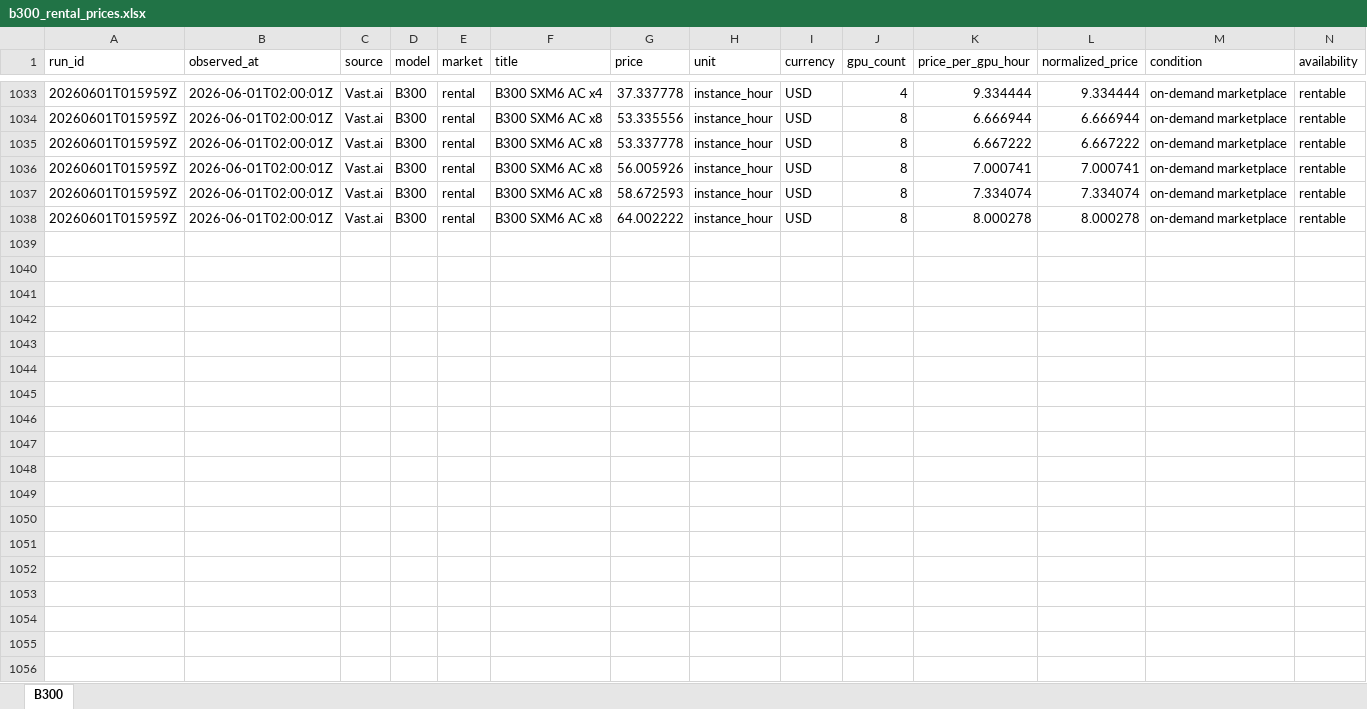
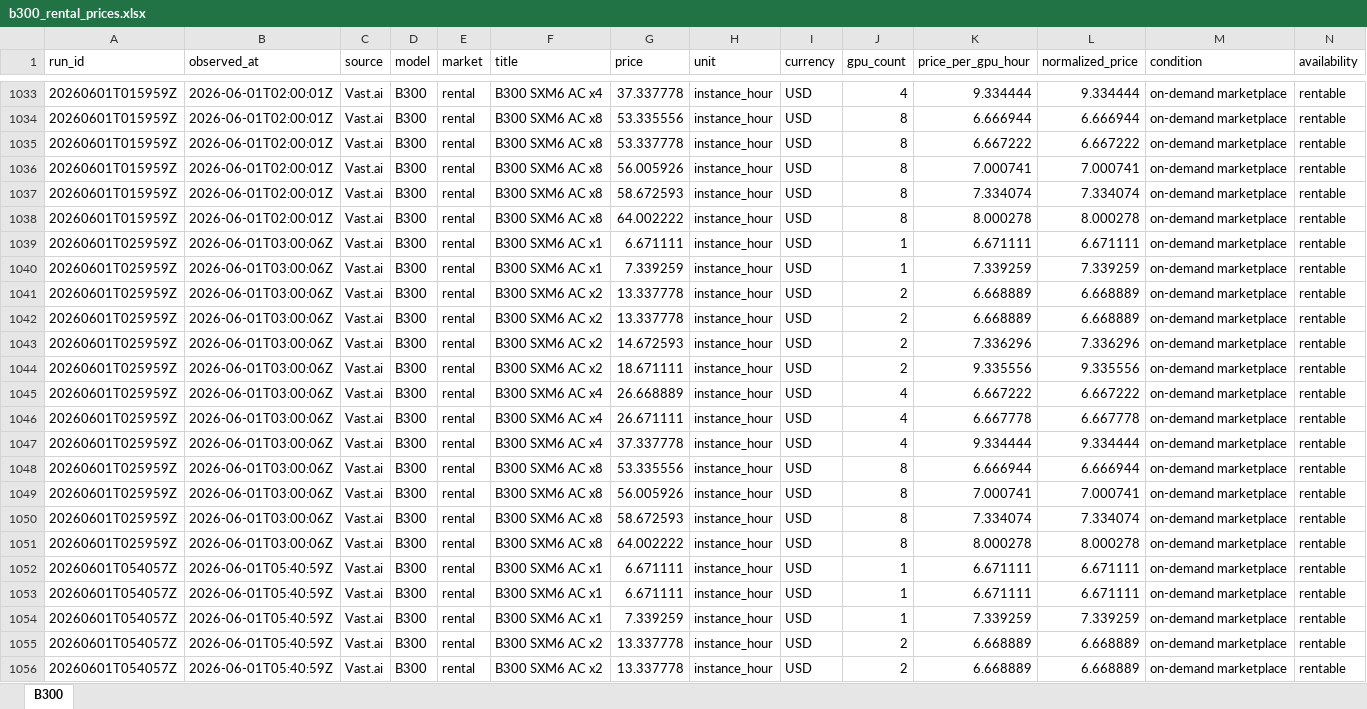
Before and after one commit to jacknio/gpumonitor, an Excel workbook: h100price/static/exports/b300_rental_prices.xlsx, sheet B300, drawn as a sheet; only a part is shown, gaps mark what is left out; values as stored, in another font and other column widths than the file's, no borders; rows hold the shown columns only; the diff covers the shown part only; the diff names each change by its address in the sheet, - before the commit and + after, or states it on an @@ line.

```diff
--- a/h100price/static/exports/b300_rental_prices.xlsx (sheet B300)
+++ b/h100price/static/exports/b300_rental_prices.xlsx (sheet B300)
+row 1039: 20260601T025959Z | 2026-06-01T03:00:06Z | Vast.ai | B300 | rental | B300 SXM6 AC x1 | 6.671111 | instance_hour | USD | 1 | 6.671111 | 6.671111 | on-demand marketplace | rentable
+row 1040: 20260601T025959Z | 2026-06-01T03:00:06Z | Vast.ai | B300 | rental | B300 SXM6 AC x1 | 7.339259 | instance_hour | USD | 1 | 7.339259 | 7.339259 | on-demand marketplace | rentable
+row 1041: 20260601T025959Z | 2026-06-01T03:00:06Z | Vast.ai | B300 | rental | B300 SXM6 AC x2 | 13.337778 | instance_hour | USD | 2 | 6.668889 | 6.668889 | on-demand marketplace | rentable
+row 1042: 20260601T025959Z | 2026-06-01T03:00:06Z | Vast.ai | B300 | rental | B300 SXM6 AC x2 | 13.337778 | instance_hour | USD | 2 | 6.668889 | 6.668889 | on-demand marketplace | rentable
+row 1043: 20260601T025959Z | 2026-06-01T03:00:06Z | Vast.ai | B300 | rental | B300 SXM6 AC x2 | 14.672593 | instance_hour | USD | 2 | 7.336296 | 7.336296 | on-demand marketplace | rentable
+row 1044: 20260601T025959Z | 2026-06-01T03:00:06Z | Vast.ai | B300 | rental | B300 SXM6 AC x2 | 18.671111 | instance_hour | USD | 2 | 9.335556 | 9.335556 | on-demand marketplace | rentable
+row 1045: 20260601T025959Z | 2026-06-01T03:00:06Z | Vast.ai | B300 | rental | B300 SXM6 AC x4 | 26.668889 | instance_hour | USD | 4 | 6.667222 | 6.667222 | on-demand marketplace | rentable
+row 1046: 20260601T025959Z | 2026-06-01T03:00:06Z | Vast.ai | B300 | rental | B300 SXM6 AC x4 | 26.671111 | instance_hour | USD | 4 | 6.667778 | 6.667778 | on-demand marketplace | rentable
+row 1047: 20260601T025959Z | 2026-06-01T03:00:06Z | Vast.ai | B300 | rental | B300 SXM6 AC x4 | 37.337778 | instance_hour | USD | 4 | 9.334444 | 9.334444 | on-demand marketplace | rentable
+row 1048: 20260601T025959Z | 2026-06-01T03:00:06Z | Vast.ai | B300 | rental | B300 SXM6 AC x8 | 53.335556 | instance_hour | USD | 8 | 6.666944 | 6.666944 | on-demand marketplace | rentable
+row 1049: 20260601T025959Z | 2026-06-01T03:00:06Z | Vast.ai | B300 | rental | B300 SXM6 AC x8 | 56.005926 | instance_hour | USD | 8 | 7.000741 | 7.000741 | on-demand marketplace | rentable
+row 1050: 20260601T025959Z | 2026-06-01T03:00:06Z | Vast.ai | B300 | rental | B300 SXM6 AC x8 | 58.672593 | instance_hour | USD | 8 | 7.334074 | 7.334074 | on-demand marketplace | rentable
+row 1051: 20260601T025959Z | 2026-06-01T03:00:06Z | Vast.ai | B300 | rental | B300 SXM6 AC x8 | 64.002222 | instance_hour | USD | 8 | 8.000278 | 8.000278 | on-demand marketplace | rentable
+row 1052: 20260601T054057Z | 2026-06-01T05:40:59Z | Vast.ai | B300 | rental | B300 SXM6 AC x1 | 6.671111 | instance_hour | USD | 1 | 6.671111 | 6.671111 | on-demand marketplace | rentable
+row 1053: 20260601T054057Z | 2026-06-01T05:40:59Z | Vast.ai | B300 | rental | B300 SXM6 AC x1 | 6.671111 | instance_hour | USD | 1 | 6.671111 | 6.671111 | on-demand marketplace | rentable
+row 1054: 20260601T054057Z | 2026-06-01T05:40:59Z | Vast.ai | B300 | rental | B300 SXM6 AC x1 | 7.339259 | instance_hour | USD | 1 | 7.339259 | 7.339259 | on-demand marketplace | rentable
+row 1055: 20260601T054057Z | 2026-06-01T05:40:59Z | Vast.ai | B300 | rental | B300 SXM6 AC x2 | 13.337778 | instance_hour | USD | 2 | 6.668889 | 6.668889 | on-demand marketplace | rentable
+row 1056: 20260601T054057Z | 2026-06-01T05:40:59Z | Vast.ai | B300 | rental | B300 SXM6 AC x2 | 13.337778 | instance_hour | USD | 2 | 6.668889 | 6.668889 | on-demand marketplace | rentable
```
Also changed, not shown: 80 added rows elsewhere in this sheet, h100price/static/exports/a100_rental_prices.xlsx, h100price/static/exports/b200_rental_prices.xlsx, 15 other files.
